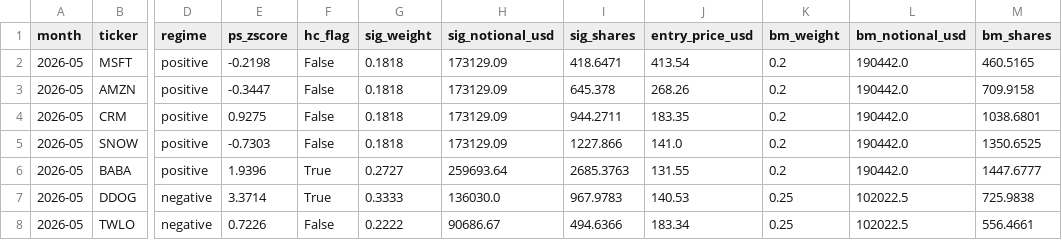
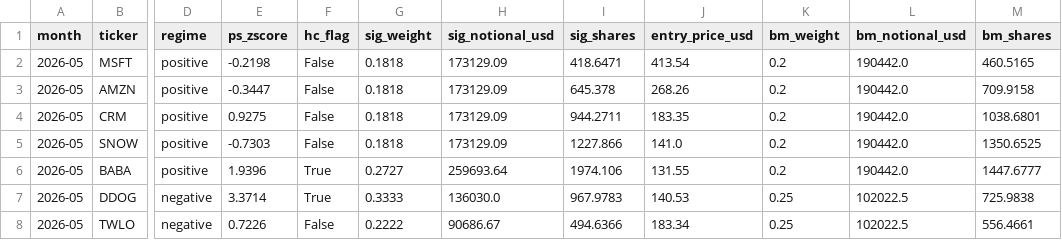
Before and after one commit to Chyde2010/ps_index, a CSV file: live_track_record/paper_portfolio/portfolio_positions.csv, drawn as a sheet; only a part is shown, gaps mark what is left out; the diff names each change by its address in the sheet, - before the commit and + after, or states it on an @@ line.

Commit message:
Fix BABA May shares calculation. Price corrected to $131.55 (May 4th). Shares recalculated correctly.

```diff
--- a/live_track_record/paper_portfolio/portfolio_positions.csv
+++ b/live_track_record/paper_portfolio/portfolio_positions.csv
-I6 (sig_shares): 2685.3763
+I6 (sig_shares): 1974.106
```
